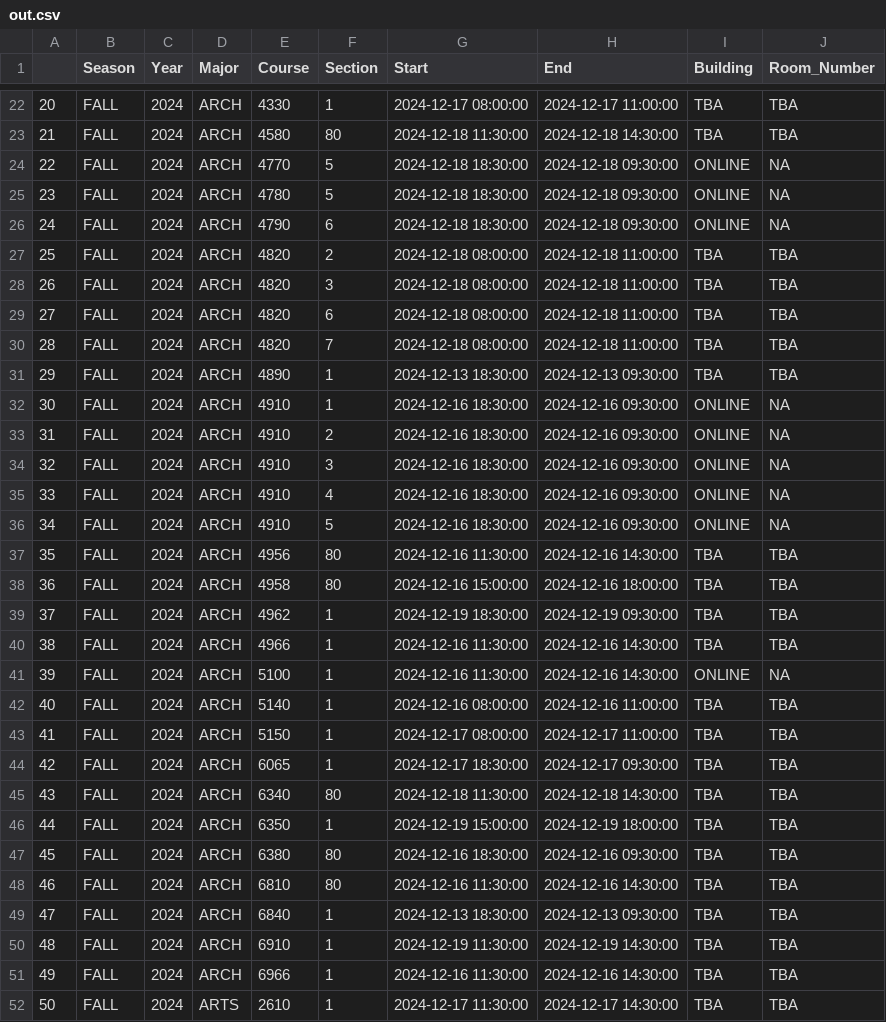
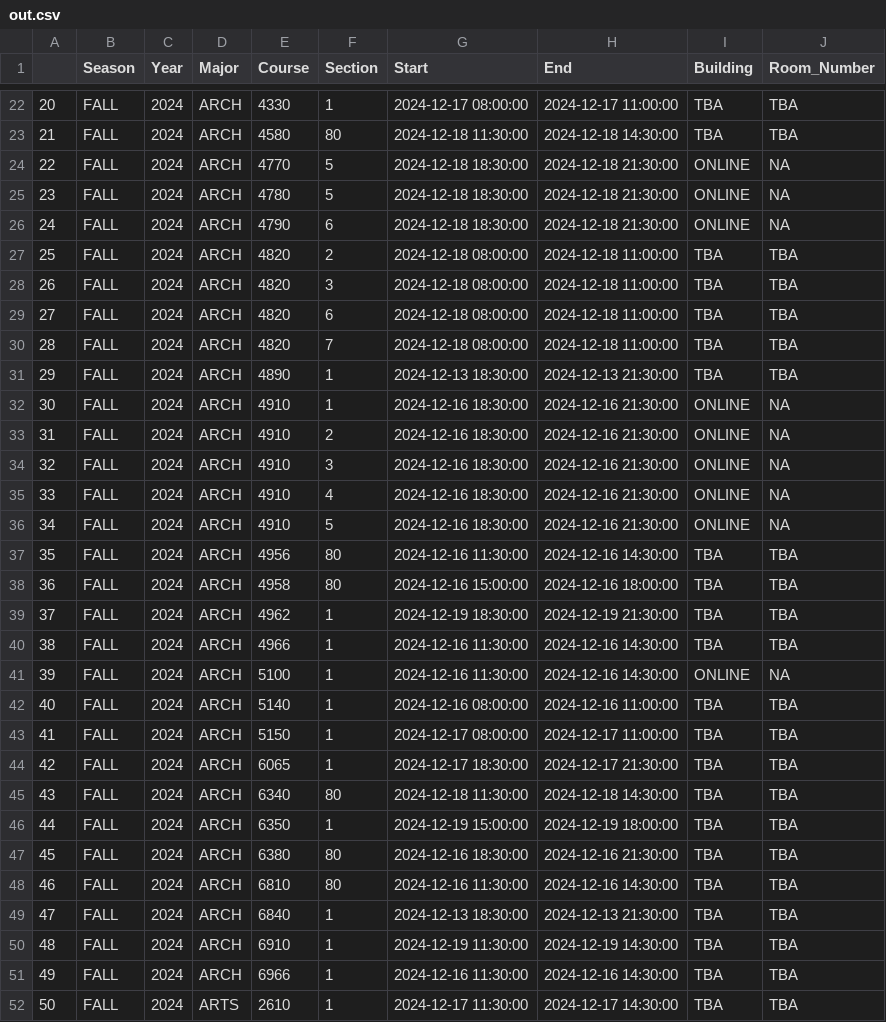
Before and after one commit to YACS-RCOS/yacs.n, a CSV file: rpi_data/Finals_Parser/out.csv, drawn as a sheet; only a part is shown, gaps mark what is left out; the diff covers the shown part only.

```diff
--- a/rpi_data/Finals_Parser/out.csv
+++ b/rpi_data/Finals_Parser/out.csv
@@ -23,5 +23,5 @@
 21,FALL,2024,ARCH,4580,80,2024-12-18 11:30:00,2024-12-18 14:30:00,TBA,TBA
-22,FALL,2024,ARCH,4770,5,2024-12-18 18:30:00,2024-12-18 09:30:00,ONLINE,NA
-23,FALL,2024,ARCH,4780,5,2024-12-18 18:30:00,2024-12-18 09:30:00,ONLINE,NA
-24,FALL,2024,ARCH,4790,6,2024-12-18 18:30:00,2024-12-18 09:30:00,ONLINE,NA
+22,FALL,2024,ARCH,4770,5,2024-12-18 18:30:00,2024-12-18 21:30:00,ONLINE,NA
+23,FALL,2024,ARCH,4780,5,2024-12-18 18:30:00,2024-12-18 21:30:00,ONLINE,NA
+24,FALL,2024,ARCH,4790,6,2024-12-18 18:30:00,2024-12-18 21:30:00,ONLINE,NA
 25,FALL,2024,ARCH,4820,2,2024-12-18 08:00:00,2024-12-18 11:00:00,TBA,TBA
@@ -30,11 +30,11 @@
 28,FALL,2024,ARCH,4820,7,2024-12-18 08:00:00,2024-12-18 11:00:00,TBA,TBA
-29,FALL,2024,ARCH,4890,1,2024-12-13 18:30:00,2024-12-13 09:30:00,TBA,TBA
-30,FALL,2024,ARCH,4910,1,2024-12-16 18:30:00,2024-12-16 09:30:00,ONLINE,NA
-31,FALL,2024,ARCH,4910,2,2024-12-16 18:30:00,2024-12-16 09:30:00,ONLINE,NA
-32,FALL,2024,ARCH,4910,3,2024-12-16 18:30:00,2024-12-16 09:30:00,ONLINE,NA
-33,FALL,2024,ARCH,4910,4,2024-12-16 18:30:00,2024-12-16 09:30:00,ONLINE,NA
-34,FALL,2024,ARCH,4910,5,2024-12-16 18:30:00,2024-12-16 09:30:00,ONLINE,NA
+29,FALL,2024,ARCH,4890,1,2024-12-13 18:30:00,2024-12-13 21:30:00,TBA,TBA
+30,FALL,2024,ARCH,4910,1,2024-12-16 18:30:00,2024-12-16 21:30:00,ONLINE,NA
+31,FALL,2024,ARCH,4910,2,2024-12-16 18:30:00,2024-12-16 21:30:00,ONLINE,NA
+32,FALL,2024,ARCH,4910,3,2024-12-16 18:30:00,2024-12-16 21:30:00,ONLINE,NA
+33,FALL,2024,ARCH,4910,4,2024-12-16 18:30:00,2024-12-16 21:30:00,ONLINE,NA
+34,FALL,2024,ARCH,4910,5,2024-12-16 18:30:00,2024-12-16 21:30:00,ONLINE,NA
 35,FALL,2024,ARCH,4956,80,2024-12-16 11:30:00,2024-12-16 14:30:00,TBA,TBA
 36,FALL,2024,ARCH,4958,80,2024-12-16 15:00:00,2024-12-16 18:00:00,TBA,TBA
-37,FALL,2024,ARCH,4962,1,2024-12-19 18:30:00,2024-12-19 09:30:00,TBA,TBA
+37,FALL,2024,ARCH,4962,1,2024-12-19 18:30:00,2024-12-19 21:30:00,TBA,TBA
 38,FALL,2024,ARCH,4966,1,2024-12-16 11:30:00,2024-12-16 14:30:00,TBA,TBA
@@ -43,8 +43,8 @@
 41,FALL,2024,ARCH,5150,1,2024-12-17 08:00:00,2024-12-17 11:00:00,TBA,TBA
-42,FALL,2024,ARCH,6065,1,2024-12-17 18:30:00,2024-12-17 09:30:00,TBA,TBA
+42,FALL,2024,ARCH,6065,1,2024-12-17 18:30:00,2024-12-17 21:30:00,TBA,TBA
 43,FALL,2024,ARCH,6340,80,2024-12-18 11:30:00,2024-12-18 14:30:00,TBA,TBA
 44,FALL,2024,ARCH,6350,1,2024-12-19 15:00:00,2024-12-19 18:00:00,TBA,TBA
-45,FALL,2024,ARCH,6380,80,2024-12-16 18:30:00,2024-12-16 09:30:00,TBA,TBA
+45,FALL,2024,ARCH,6380,80,2024-12-16 18:30:00,2024-12-16 21:30:00,TBA,TBA
 46,FALL,2024,ARCH,6810,80,2024-12-16 11:30:00,2024-12-16 14:30:00,TBA,TBA
-47,FALL,2024,ARCH,6840,1,2024-12-13 18:30:00,2024-12-13 09:30:00,TBA,TBA
+47,FALL,2024,ARCH,6840,1,2024-12-13 18:30:00,2024-12-13 21:30:00,TBA,TBA
 48,FALL,2024,ARCH,6910,1,2024-12-19 11:30:00,2024-12-19 14:30:00,TBA,TBA
```
Also changed, not shown: 79 edited cells elsewhere in this file, 1 other file.
